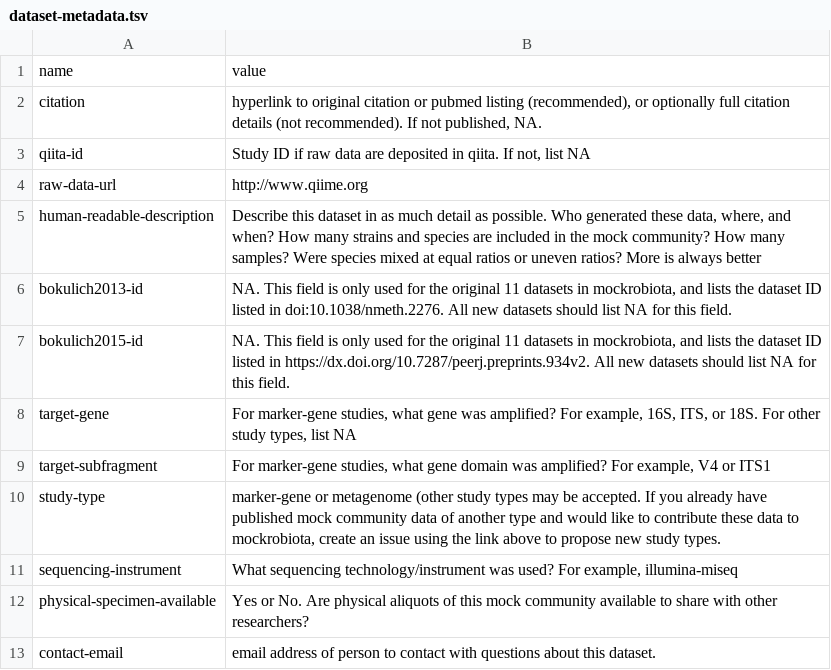
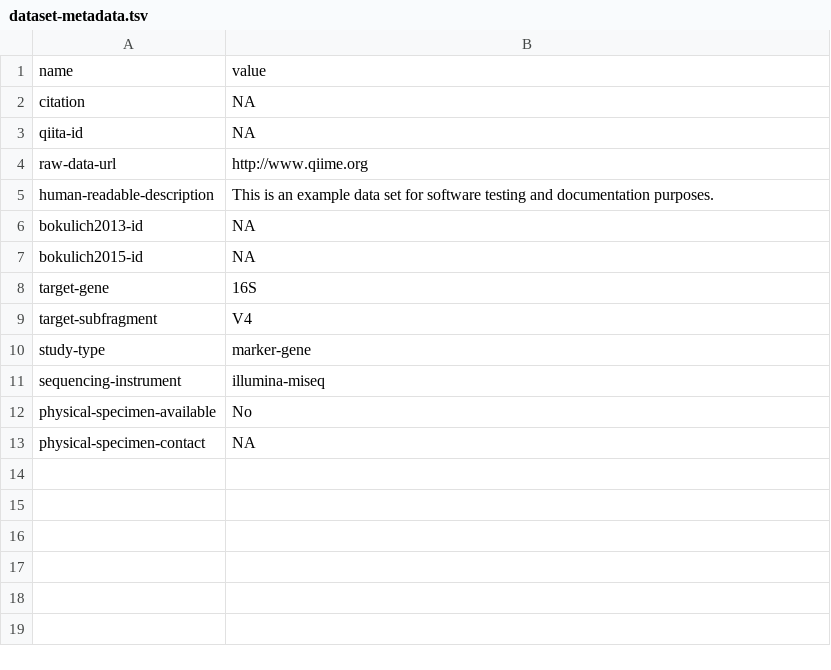
Before and after one commit to gregcaporaso/mockrobiota, a TSV file: data/example-1/dataset-metadata.tsv, drawn as a sheet.

Commit message:
Update dataset-metadata.tsv

```diff
--- a/data/example-1/dataset-metadata.tsv
+++ b/data/example-1/dataset-metadata.tsv
@@ -1,13 +1,13 @@
 name	value
-citation	hyperlink to original citation or pubmed listing (recommended), or optionally full citation details (not recommended). If not published, NA.
-qiita-id	Study ID if raw data are deposited in qiita. If not, list NA
+citation	NA
+qiita-id	NA
 raw-data-url	http://www.qiime.org
-human-readable-description	Describe this dataset in as much detail as possible. Who generated these data, where, and when? How many strains and species are included in the mock community? How many samples? Were species mixed at equal ratios or uneven ratios? More is always better
-bokulich2013-id	NA. This field is only used for the original 11 datasets in mockrobiota, and lists the dataset ID listed in doi:10.1038/nmeth.2276. All new datasets should list NA for this field.
-bokulich2015-id	NA. This field is only used for the original 11 datasets in mockrobiota, and lists the dataset ID listed in https://dx.doi.org/10.7287/peerj.preprints.934v2. All new datasets should list NA for this field.
-target-gene	For marker-gene studies, what gene was amplified? For example, 16S, ITS, or 18S. For other study types, list NA
-target-subfragment	For marker-gene studies, what gene domain was amplified? For example, V4 or ITS1
-study-type	marker-gene or metagenome (other study types may be accepted. If you already have published mock community data of another type and would like to contribute these data to mockrobiota, create an issue using the link above to propose new study types.
-sequencing-instrument	What sequencing technology/instrument was used? For example, illumina-miseq
-physical-specimen-available	Yes or No. Are physical aliquots of this mock community available to share with other researchers?
-contact-email	email address of person to contact with questions about this dataset.
+human-readable-description	This is an example data set for software testing and documentation purposes.
+bokulich2013-id	NA
+bokulich2015-id	NA
+target-gene	16S
+target-subfragment	V4
+study-type	marker-gene
+sequencing-instrument	illumina-miseq
+physical-specimen-available	No
+physical-specimen-contact	NA
```
